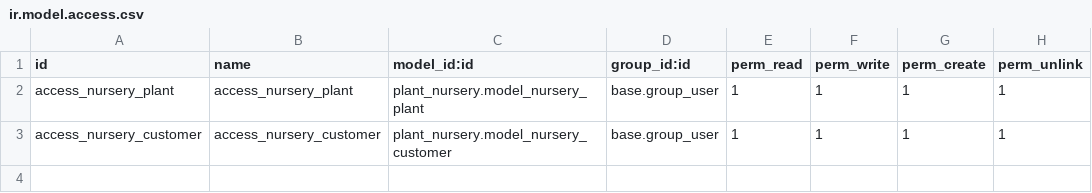
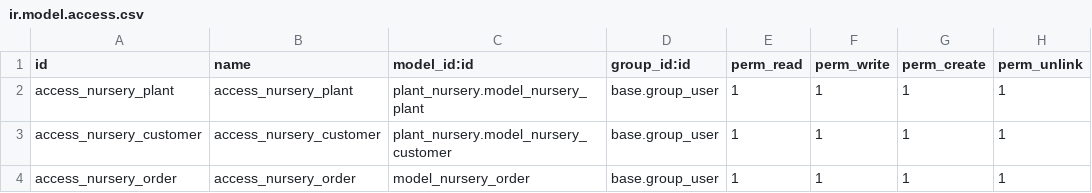
Before and after one commit to tivisse/odooplants, a CSV file: plant_nursery/security/ir.model.access.csv, drawn as a sheet.

Commit message:
[IMP] plant_nursery: Add relation 'Order' between models

```diff
--- a/plant_nursery/security/ir.model.access.csv
+++ b/plant_nursery/security/ir.model.access.csv
@@ -3 +3,2 @@ access_nursery_plant,access_nursery_plant,plant_nursery.model_nursery_plant,base
 access_nursery_customer,access_nursery_customer,plant_nursery.model_nursery_customer,base.group_user,1,1,1,1
+access_nursery_order,access_nursery_order,model_nursery_order,base.group_user,1,1,1,1
```
Also changed, not shown: 6 other files.
